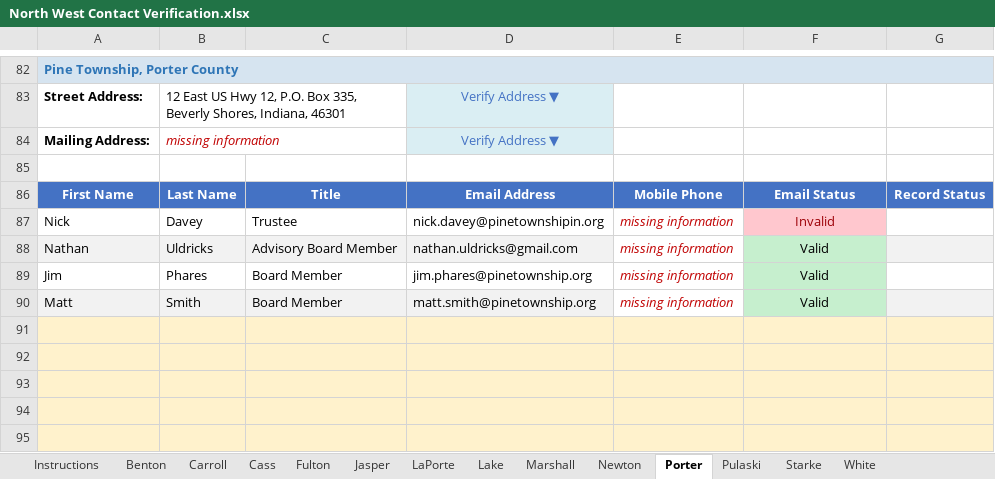
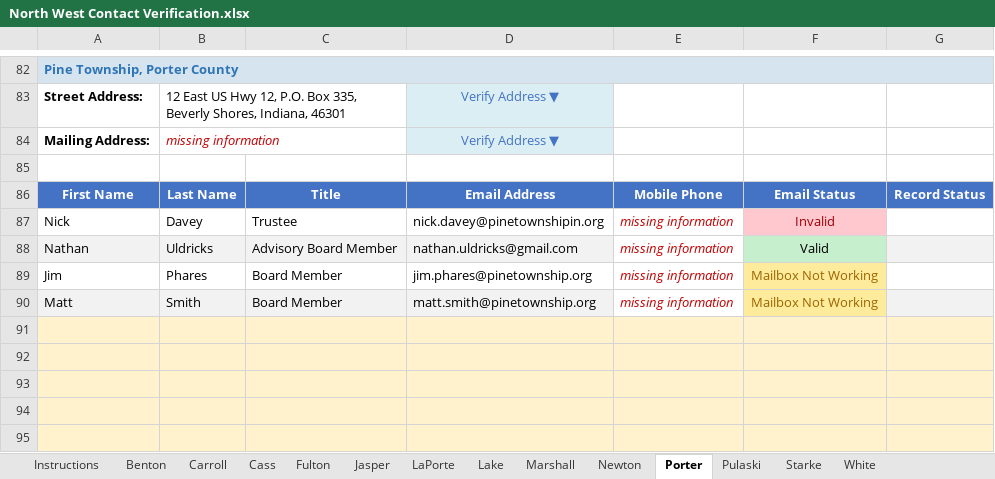
Before and after one commit to jentran-trs/ita-township-tools, an Excel workbook: Contact Verification Lists/North West Contact Verification.xlsx, sheet Porter, drawn as a sheet; only a part is shown, gaps mark what is left out; values as stored, in another font and other column widths than the file's, no borders; the diff names each change by its address in the sheet, - before the commit and + after, or states it on an @@ line.

```diff
--- a/Contact Verification Lists/North West Contact Verification.xlsx (sheet Porter)
+++ b/Contact Verification Lists/North West Contact Verification.xlsx (sheet Porter)
-F89:F90: Valid
+F89:F90: Mailbox Not Working
@@ F89:F90 fill: #C6EFCE → #FFEB9C, text colour: black → #9C6500 @@
```
Also changed, not shown: Contact Verification Lists/South East Contact Verification.xlsx, 5 other files.
